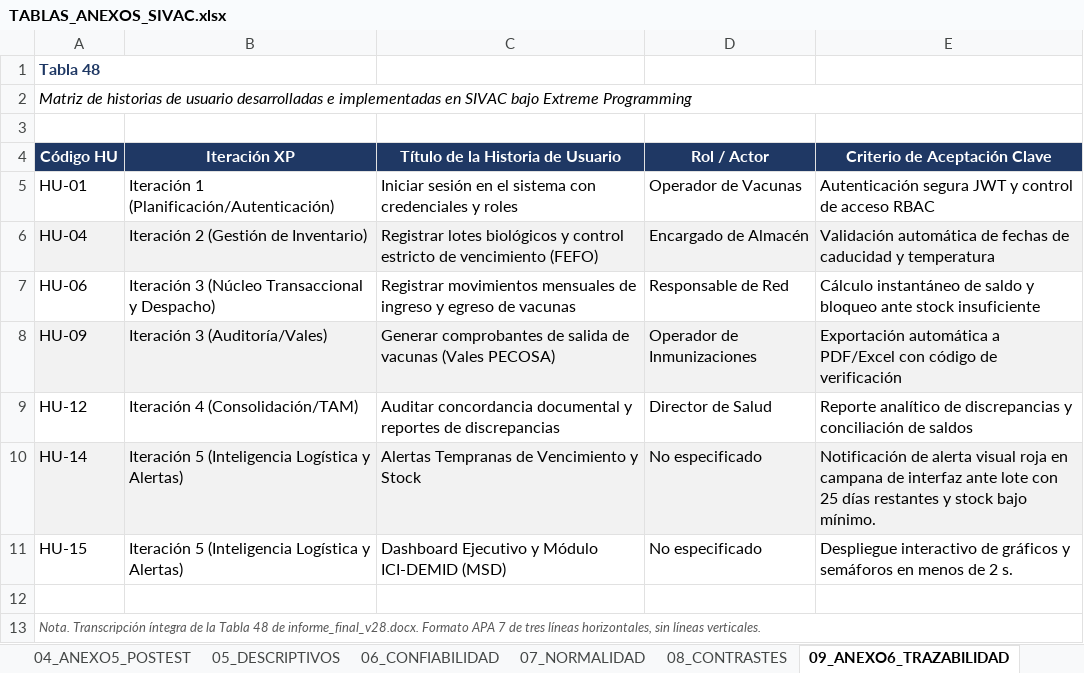
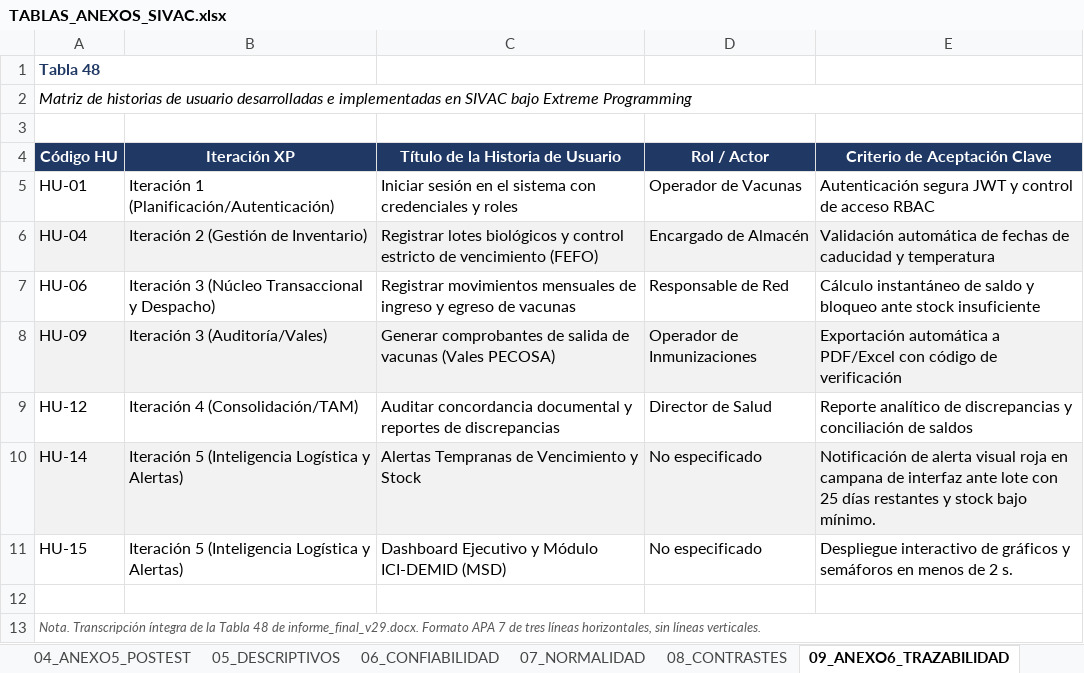
Before and after one commit to JoseLuisQL/tesis_sivac, an Excel workbook: salidas/estadistica/TABLAS_ANEXOS_SIVAC.xlsx, sheet 09_ANEXO6_TRAZABILIDAD, drawn as a sheet; values as stored, in another font and other column widths than the file's, no borders; the diff names each change by its address in the sheet, - before the commit and + after, or states it on an @@ line.

Commit message:
docs(datos): actualizar el registro, la auditoría y el informe v29 con la ficha documental v22
El registro en Markdown describía la observación del auditor como una celda
«Motivo · Obs.» que la ficha v22 ya no tiene; ahora remite a las dos columnas
que sí existen. El informe v29 reproduce en el Anexo 4 las hojas v22 con los
códigos TRAB, y la auditoría y el inventario se reejecutan sobre esa versión.

```diff
--- a/salidas/estadistica/TABLAS_ANEXOS_SIVAC.xlsx (sheet 09_ANEXO6_TRAZABILIDAD)
+++ b/salidas/estadistica/TABLAS_ANEXOS_SIVAC.xlsx (sheet 09_ANEXO6_TRAZABILIDAD)
-A13 (Código HU): …48 de informe_final_v28.docx. Formato APA…
+A13 (Código HU): …48 de informe_final_v29.docx. Formato APA…
```
Also changed, not shown: sheet 11_NOTAS, sheet 02_ANEXO2_OPERAC, sheet 00_PORTADA, sheet 01_ANEXO1_MATRIZ, sheet 03_ANEXO5_PRETEST, sheet 04_ANEXO5_POSTEST, 1 more sheet, 14 other files.
